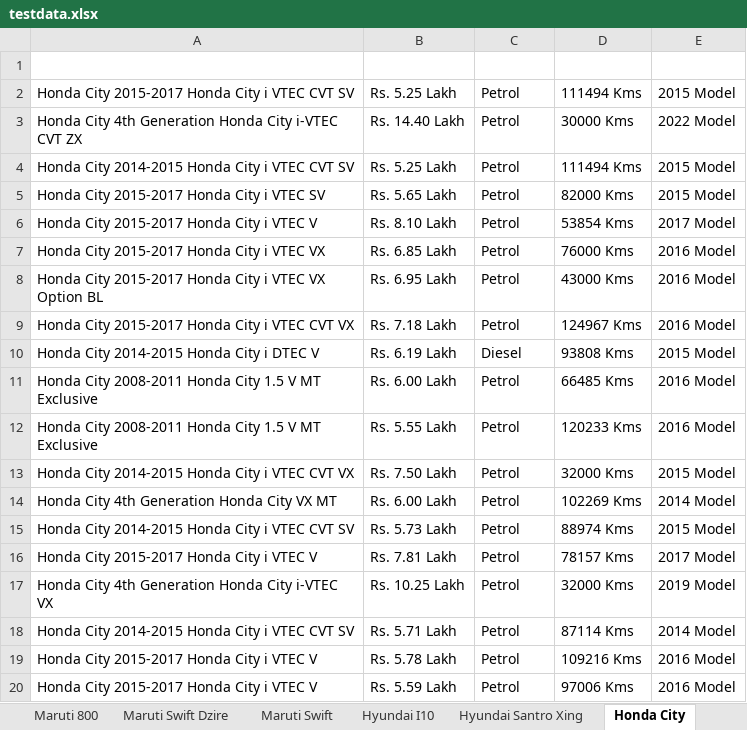
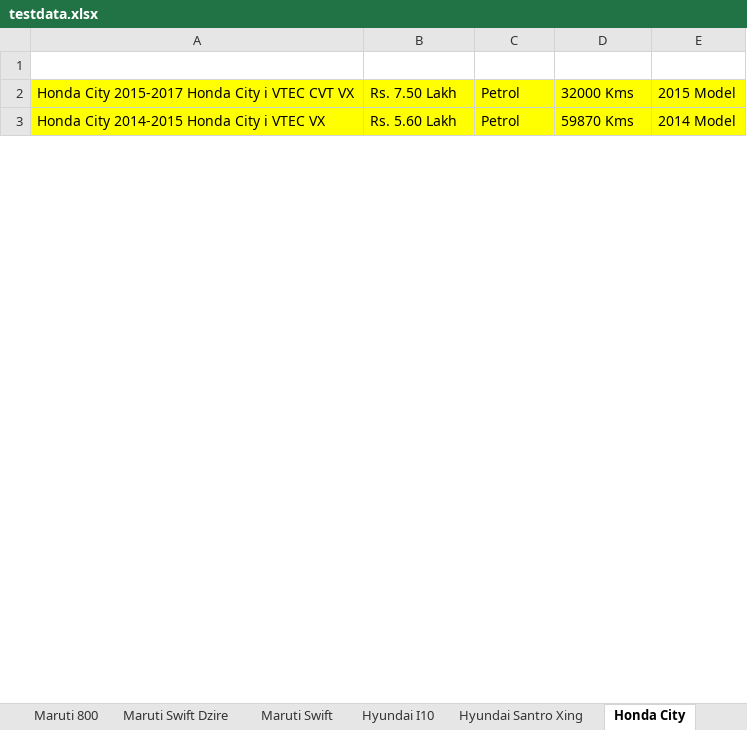
Before and after one commit to anandkumar01/Hackathon_TestNG_Project, an Excel workbook: target/test-classes/testdata.xlsx, sheet Honda City, drawn as a sheet; only a part is shown; values as stored, in another font and other column widths than the file's, no borders; removed rows and columns are numbered as before the commit, all else as after; the diff covers the shown part only; the diff names each change by its address in the sheet, - before the commit and + after, or states it on an @@ line.

```diff
--- a/target/test-classes/testdata.xlsx (sheet Honda City)
+++ b/target/test-classes/testdata.xlsx (sheet Honda City)
-row 2: Honda City 2015-2017 Honda City i VTEC CVT SV | Rs. 5.25 Lakh | Petrol | 111494 Kms | 2015 Model
-row 3: Honda City 4th Generation Honda City i-VTEC CVT ZX | Rs. 14.40 Lakh | Petrol | 30000 Kms | 2022 Model
-row 4: Honda City 2014-2015 Honda City i VTEC CVT SV | Rs. 5.25 Lakh | Petrol | 111494 Kms | 2015 Model
-row 5: Honda City 2015-2017 Honda City i VTEC SV | Rs. 5.65 Lakh | Petrol | 82000 Kms | 2015 Model
-row 6: Honda City 2015-2017 Honda City i VTEC V | Rs. 8.10 Lakh | Petrol | 53854 Kms | 2017 Model
-row 7: Honda City 2015-2017 Honda City i VTEC VX | Rs. 6.85 Lakh | Petrol | 76000 Kms | 2016 Model
-row 8: Honda City 2015-2017 Honda City i VTEC VX Option BL | Rs. 6.95 Lakh | Petrol | 43000 Kms | 2016 Model
-row 9: Honda City 2015-2017 Honda City i VTEC CVT VX | Rs. 7.18 Lakh | Petrol | 124967 Kms | 2016 Model
-row 10: Honda City 2014-2015 Honda City i DTEC V | Rs. 6.19 Lakh | Diesel | 93808 Kms | 2015 Model
-row 11: Honda City 2008-2011 Honda City 1.5 V MT Exclusive | Rs. 6.00 Lakh | Petrol | 66485 Kms | 2016 Model
-row 12: Honda City 2008-2011 Honda City 1.5 V MT Exclusive | Rs. 5.55 Lakh | Petrol | 120233 Kms | 2016 Model
-A2 (Car Name): Honda City 2014-2015 Honda City i VTEC CVT VX
+A2 (Car Name): Honda City 2015-2017 Honda City i VTEC CVT VX
-A2:E2 fill: none
+A2:E2 fill: #FFFF00
-row 14: Honda City 4th Generation Honda City VX MT | Rs. 6.00 Lakh | Petrol | 102269 Kms | 2014 Model
-row 15: Honda City 2014-2015 Honda City i VTEC CVT SV | Rs. 5.73 Lakh | Petrol | 88974 Kms | 2015 Model
-row 16: Honda City 2015-2017 Honda City i VTEC V | Rs. 7.81 Lakh | Petrol | 78157 Kms | 2017 Model
-row 17: Honda City 4th Generation Honda City i-VTEC VX | Rs. 10.25 Lakh | Petrol | 32000 Kms | 2019 Model
-A3 (Car Name): Honda City 2014-2015 Honda City i VTEC CVT SV
+A3 (Car Name): Honda City 2014-2015 Honda City i VTEC VX
-A3:E3 fill: none
+A3:E3 fill: #FFFF00
-B3 (Car Price): Rs. 5.71 Lakh
+B3 (Car Price): Rs. 5.60 Lakh
-D3 (Kilometers): 87114 Kms
+D3 (Kilometers): 59870 Kms
-row 19: Honda City 2015-2017 Honda City i VTEC V | Rs. 5.78 Lakh | Petrol | 109216 Kms | 2016 Model
-row 20: Honda City 2015-2017 Honda City i VTEC V | Rs. 5.59 Lakh | Petrol | 97006 Kms | 2016 Model
```
Also changed, not shown: 99 removed rows, 2 moved rows, 7 edited cells and cell formats elsewhere in this sheet, sheet Maruti Swift, sheet Maruti Swift Dzire, sheet CarDetails, sheet Hyundai I10, sheet HealthInsurance, sheet Hyundai Santro Xing, 6 more sheets, 33 other files.
